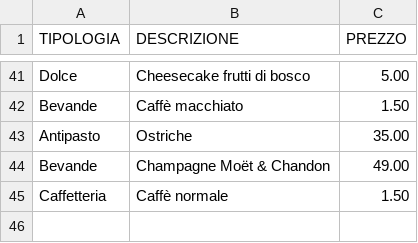
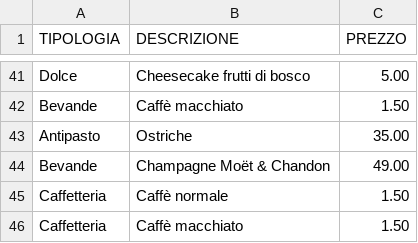
Before and after one commit to UserH725/comande-ristorante, a CSV file: menu_pietanze.csv, drawn as a sheet; only a part is shown, gaps mark what is left out.

Commit message:
Aggiornato menu pietanze

```diff
--- a/menu_pietanze.csv
+++ b/menu_pietanze.csv
@@ -45 +45,2 @@ Bevande;Champagne Moët & Chandon;49.00
 Caffetteria;Caffè normale;1.50
+Caffetteria;Caffè macchiato;1.50
```
